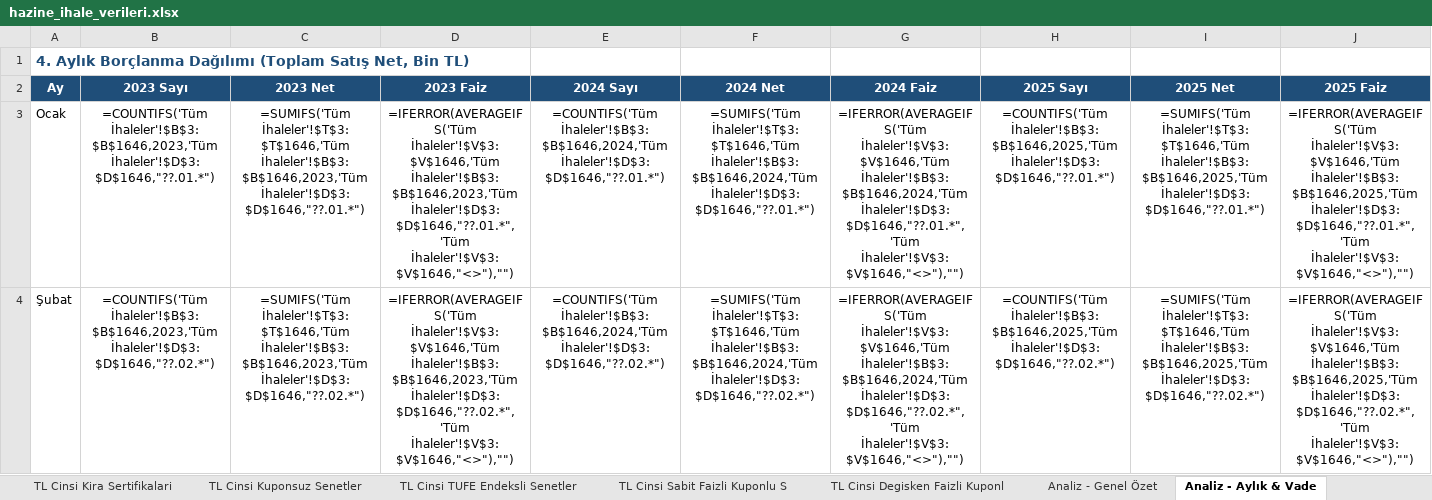
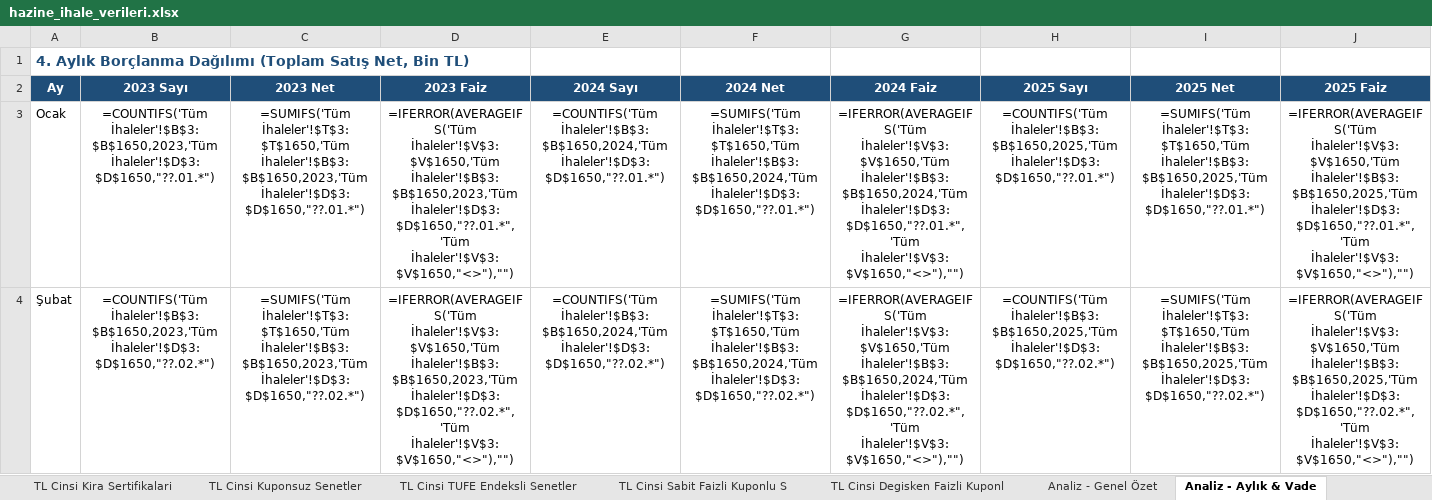
Before and after one commit to sabacanli/ekonomik-veriler-dashboard, an Excel workbook: hazine ihale /hazine_ihale_verileri.xlsx, sheet Analiz - Aylık & Vade, drawn as a sheet; only a part is shown; values as stored, in another font and other column widths than the file's, no borders; formulas without a stored value are shown as written; the diff covers the shown part only; the diff names each change by its address in the sheet, - before the commit and + after, or states it on an @@ line.

```diff
--- a/hazine ihale /hazine_ihale_verileri.xlsx (sheet Analiz - Aylık & Vade)
+++ b/hazine ihale /hazine_ihale_verileri.xlsx (sheet Analiz - Aylık & Vade)
-B3 (2023 Sayı): =COUNTIFS('Tüm İhaleler'!$B$3:$B$1646,2023,'Tüm İhaleler'!$D$3:$D$1646,"??.01.*")
+B3 (2023 Sayı): =COUNTIFS('Tüm İhaleler'!$B$3:$B$1650,2023,'Tüm İhaleler'!$D$3:$D$1650,"??.01.*")
-C3 (2023 Net): =SUMIFS('Tüm İhaleler'!$T$3:$T$1646,'Tüm İhaleler'!$B$3:$B$1646,2023,'Tüm İhaleler'!$D$3:$D$1646,"??.01.*")
+C3 (2023 Net): =SUMIFS('Tüm İhaleler'!$T$3:$T$1650,'Tüm İhaleler'!$B$3:$B$1650,2023,'Tüm İhaleler'!$D$3:$D$1650,"??.01.*")
-D3 (2023 Faiz): =IFERROR(AVERAGEIFS('Tüm İhaleler'!$V$3:$V$1646,'Tüm İhaleler'!$B$3:$B$1646,2023,'Tüm İhaleler'!$D$3:$D$1646,"??.01.*",'Tüm İhaleler'!$V$3:$V$1646,"<>"),"")
+D3 (2023 Faiz): =IFERROR(AVERAGEIFS('Tüm İhaleler'!$V$3:$V$1650,'Tüm İhaleler'!$B$3:$B$1650,2023,'Tüm İhaleler'!$D$3:$D$1650,"??.01.*",'Tüm İhaleler'!$V$3:$V$1650,"<>"),"")
-E3 (2024 Sayı): =COUNTIFS('Tüm İhaleler'!$B$3:$B$1646,2024,'Tüm İhaleler'!$D$3:$D$1646,"??.01.*")
+E3 (2024 Sayı): =COUNTIFS('Tüm İhaleler'!$B$3:$B$1650,2024,'Tüm İhaleler'!$D$3:$D$1650,"??.01.*")
-F3 (2024 Net): =SUMIFS('Tüm İhaleler'!$T$3:$T$1646,'Tüm İhaleler'!$B$3:$B$1646,2024,'Tüm İhaleler'!$D$3:$D$1646,"??.01.*")
+F3 (2024 Net): =SUMIFS('Tüm İhaleler'!$T$3:$T$1650,'Tüm İhaleler'!$B$3:$B$1650,2024,'Tüm İhaleler'!$D$3:$D$1650,"??.01.*")
-G3 (2024 Faiz): =IFERROR(AVERAGEIFS('Tüm İhaleler'!$V$3:$V$1646,'Tüm İhaleler'!$B$3:$B$1646,2024,'Tüm İhaleler'!$D$3:$D$1646,"??.01.*",'Tüm İhaleler'!$V$3:$V$1646,"<>"),"")
+G3 (2024 Faiz): =IFERROR(AVERAGEIFS('Tüm İhaleler'!$V$3:$V$1650,'Tüm İhaleler'!$B$3:$B$1650,2024,'Tüm İhaleler'!$D$3:$D$1650,"??.01.*",'Tüm İhaleler'!$V$3:$V$1650,"<>"),"")
-H3 (2025 Sayı): =COUNTIFS('Tüm İhaleler'!$B$3:$B$1646,2025,'Tüm İhaleler'!$D$3:$D$1646,"??.01.*")
+H3 (2025 Sayı): =COUNTIFS('Tüm İhaleler'!$B$3:$B$1650,2025,'Tüm İhaleler'!$D$3:$D$1650,"??.01.*")
-I3 (2025 Net): =SUMIFS('Tüm İhaleler'!$T$3:$T$1646,'Tüm İhaleler'!$B$3:$B$1646,2025,'Tüm İhaleler'!$D$3:$D$1646,"??.01.*")
+I3 (2025 Net): =SUMIFS('Tüm İhaleler'!$T$3:$T$1650,'Tüm İhaleler'!$B$3:$B$1650,2025,'Tüm İhaleler'!$D$3:$D$1650,"??.01.*")
-J3 (2025 Faiz): =IFERROR(AVERAGEIFS('Tüm İhaleler'!$V$3:$V$1646,'Tüm İhaleler'!$B$3:$B$1646,2025,'Tüm İhaleler'!$D$3:$D$1646,"??.01.*",'Tüm İhaleler'!$V$3:$V$1646,"<>"),"")
+J3 (2025 Faiz): =IFERROR(AVERAGEIFS('Tüm İhaleler'!$V$3:$V$1650,'Tüm İhaleler'!$B$3:$B$1650,2025,'Tüm İhaleler'!$D$3:$D$1650,"??.01.*",'Tüm İhaleler'!$V$3:$V$1650,"<>"),"")
-B4 (2023 Sayı): =COUNTIFS('Tüm İhaleler'!$B$3:$B$1646,2023,'Tüm İhaleler'!$D$3:$D$1646,"??.02.*")
+B4 (2023 Sayı): =COUNTIFS('Tüm İhaleler'!$B$3:$B$1650,2023,'Tüm İhaleler'!$D$3:$D$1650,"??.02.*")
-C4 (2023 Net): =SUMIFS('Tüm İhaleler'!$T$3:$T$1646,'Tüm İhaleler'!$B$3:$B$1646,2023,'Tüm İhaleler'!$D$3:$D$1646,"??.02.*")
+C4 (2023 Net): =SUMIFS('Tüm İhaleler'!$T$3:$T$1650,'Tüm İhaleler'!$B$3:$B$1650,2023,'Tüm İhaleler'!$D$3:$D$1650,"??.02.*")
-D4 (2023 Faiz): =IFERROR(AVERAGEIFS('Tüm İhaleler'!$V$3:$V$1646,'Tüm İhaleler'!$B$3:$B$1646,2023,'Tüm İhaleler'!$D$3:$D$1646,"??.02.*",'Tüm İhaleler'!$V$3:$V$1646,"<>"),"")
+D4 (2023 Faiz): =IFERROR(AVERAGEIFS('Tüm İhaleler'!$V$3:$V$1650,'Tüm İhaleler'!$B$3:$B$1650,2023,'Tüm İhaleler'!$D$3:$D$1650,"??.02.*",'Tüm İhaleler'!$V$3:$V$1650,"<>"),"")
-E4 (2024 Sayı): =COUNTIFS('Tüm İhaleler'!$B$3:$B$1646,2024,'Tüm İhaleler'!$D$3:$D$1646,"??.02.*")
+E4 (2024 Sayı): =COUNTIFS('Tüm İhaleler'!$B$3:$B$1650,2024,'Tüm İhaleler'!$D$3:$D$1650,"??.02.*")
-F4 (2024 Net): =SUMIFS('Tüm İhaleler'!$T$3:$T$1646,'Tüm İhaleler'!$B$3:$B$1646,2024,'Tüm İhaleler'!$D$3:$D$1646,"??.02.*")
+F4 (2024 Net): =SUMIFS('Tüm İhaleler'!$T$3:$T$1650,'Tüm İhaleler'!$B$3:$B$1650,2024,'Tüm İhaleler'!$D$3:$D$1650,"??.02.*")
-G4 (2024 Faiz): =IFERROR(AVERAGEIFS('Tüm İhaleler'!$V$3:$V$1646,'Tüm İhaleler'!$B$3:$B$1646,2024,'Tüm İhaleler'!$D$3:$D$1646,"??.02.*",'Tüm İhaleler'!$V$3:$V$1646,"<>"),"")
+G4 (2024 Faiz): =IFERROR(AVERAGEIFS('Tüm İhaleler'!$V$3:$V$1650,'Tüm İhaleler'!$B$3:$B$1650,2024,'Tüm İhaleler'!$D$3:$D$1650,"??.02.*",'Tüm İhaleler'!$V$3:$V$1650,"<>"),"")
-H4 (2025 Sayı): =COUNTIFS('Tüm İhaleler'!$B$3:$B$1646,2025,'Tüm İhaleler'!$D$3:$D$1646,"??.02.*")
+H4 (2025 Sayı): =COUNTIFS('Tüm İhaleler'!$B$3:$B$1650,2025,'Tüm İhaleler'!$D$3:$D$1650,"??.02.*")
-I4 (2025 Net): =SUMIFS('Tüm İhaleler'!$T$3:$T$1646,'Tüm İhaleler'!$B$3:$B$1646,2025,'Tüm İhaleler'!$D$3:$D$1646,"??.02.*")
+I4 (2025 Net): =SUMIFS('Tüm İhaleler'!$T$3:$T$1650,'Tüm İhaleler'!$B$3:$B$1650,2025,'Tüm İhaleler'!$D$3:$D$1650,"??.02.*")
-J4 (2025 Faiz): =IFERROR(AVERAGEIFS('Tüm İhaleler'!$V$3:$V$1646,'Tüm İhaleler'!$B$3:$B$1646,2025,'Tüm İhaleler'!$D$3:$D$1646,"??.02.*",'Tüm İhaleler'!$V$3:$V$1646,"<>"),"")
+J4 (2025 Faiz): =IFERROR(AVERAGEIFS('Tüm İhaleler'!$V$3:$V$1650,'Tüm İhaleler'!$B$3:$B$1650,2025,'Tüm İhaleler'!$D$3:$D$1650,"??.02.*",'Tüm İhaleler'!$V$3:$V$1650,"<>"),"")
```
Also changed, not shown: 222 edited cells elsewhere in this sheet, sheet Analiz - Detay, sheet Analiz - Genel Özet, sheet Tüm İhaleler, sheet TL Cinsi Sabit Faizli Kuponlu S, sheet Analiz - Maliyet & Talep, sheet Özet, 3 more sheets, kredi mevduat/kredi_mevduat.xlsx, net rezerv/net_rezerv.xlsx, 44 other files.
